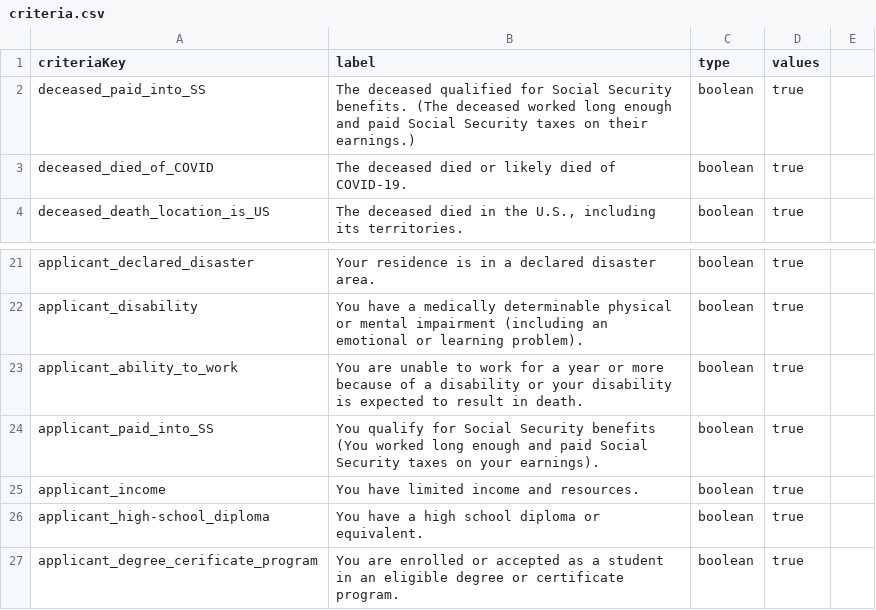
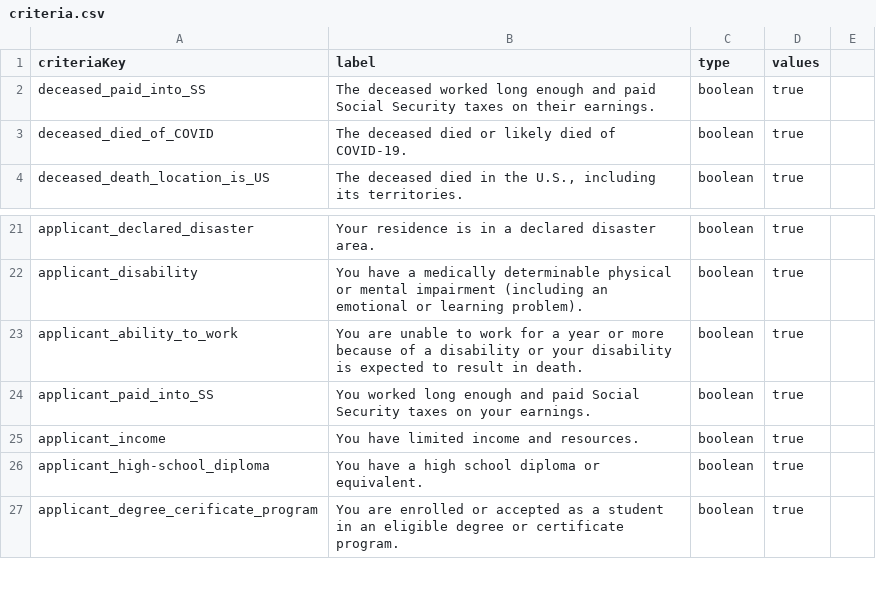
Before and after one commit to GSA-TTS/usagov-benefits-eligibility, a CSV file: content/criteria.csv, drawn as a sheet; only a part is shown, gaps mark what is left out.

Commit message:
Updated verbiage for SS criteria (deceased and applicant)

```diff
--- a/content/criteria.csv
+++ b/content/criteria.csv
@@ -1,3 +1,3 @@
 criteriaKey,label,type,values
-deceased_paid_into_SS,"The deceased qualified for Social Security benefits. (The deceased worked long enough and paid Social Security taxes on their earnings.)",boolean,true
+deceased_paid_into_SS,"The deceased worked long enough and paid Social Security taxes on their earnings.",boolean,true
 deceased_died_of_COVID,"The deceased died or likely died of COVID-19.",boolean,true
@@ -23,3 +23,3 @@ applicant_disability,"You have a medically determinable physical or mental impai
 applicant_ability_to_work,"You are unable to work for a year or more because of a disability or your disability is expected to result in death.",boolean,true
-applicant_paid_into_SS,"You qualify for Social Security benefits (You worked long enough and paid Social Security taxes on your earnings).",boolean,true
+applicant_paid_into_SS,"You worked long enough and paid Social Security taxes on your earnings.",boolean,true
 applicant_income,"You have limited income and resources.",boolean,true
```
